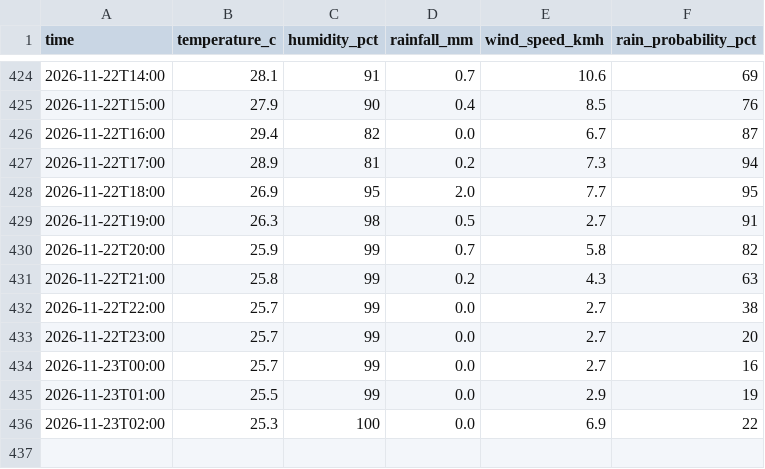
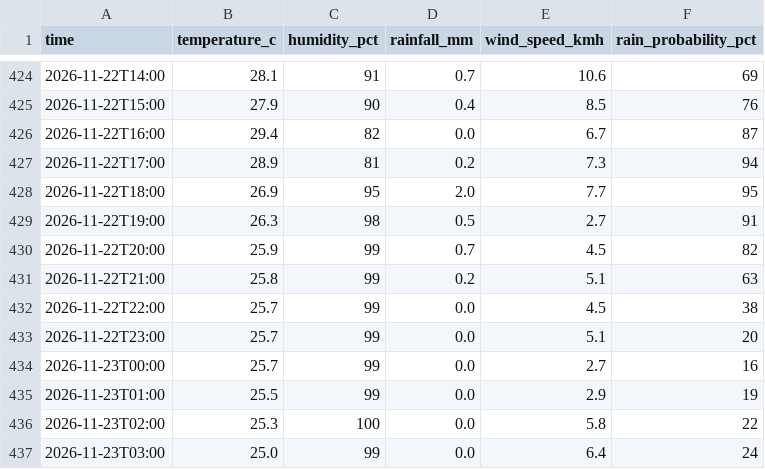
Before and after one commit to kyuuucode/TFB2093-weather-iot, a CSV file: data/hourly_observations.csv, drawn as a sheet; only a part is shown, gaps mark what is left out.

```diff
--- a/data/hourly_observations.csv
+++ b/data/hourly_observations.csv
@@ -429,8 +429,9 @@ time,temperature_c,humidity_pct,rainfall_mm,wind_speed_kmh,rain_probability_pct
 2026-11-22T19:00,26.3,98,0.5,2.7,91
-2026-11-22T20:00,25.9,99,0.7,5.8,82
-2026-11-22T21:00,25.8,99,0.2,4.3,63
-2026-11-22T22:00,25.7,99,0.0,2.7,38
-2026-11-22T23:00,25.7,99,0.0,2.7,20
+2026-11-22T20:00,25.9,99,0.7,4.5,82
+2026-11-22T21:00,25.8,99,0.2,5.1,63
+2026-11-22T22:00,25.7,99,0.0,4.5,38
+2026-11-22T23:00,25.7,99,0.0,5.1,20
 2026-11-23T00:00,25.7,99,0.0,2.7,16
 2026-11-23T01:00,25.5,99,0.0,2.9,19
-2026-11-23T02:00,25.3,100,0.0,6.9,22
+2026-11-23T02:00,25.3,100,0.0,5.8,22
+2026-11-23T03:00,25.0,99,0.0,6.4,24
```
Also changed, not shown: data/readings_log.csv, 2 other files.
